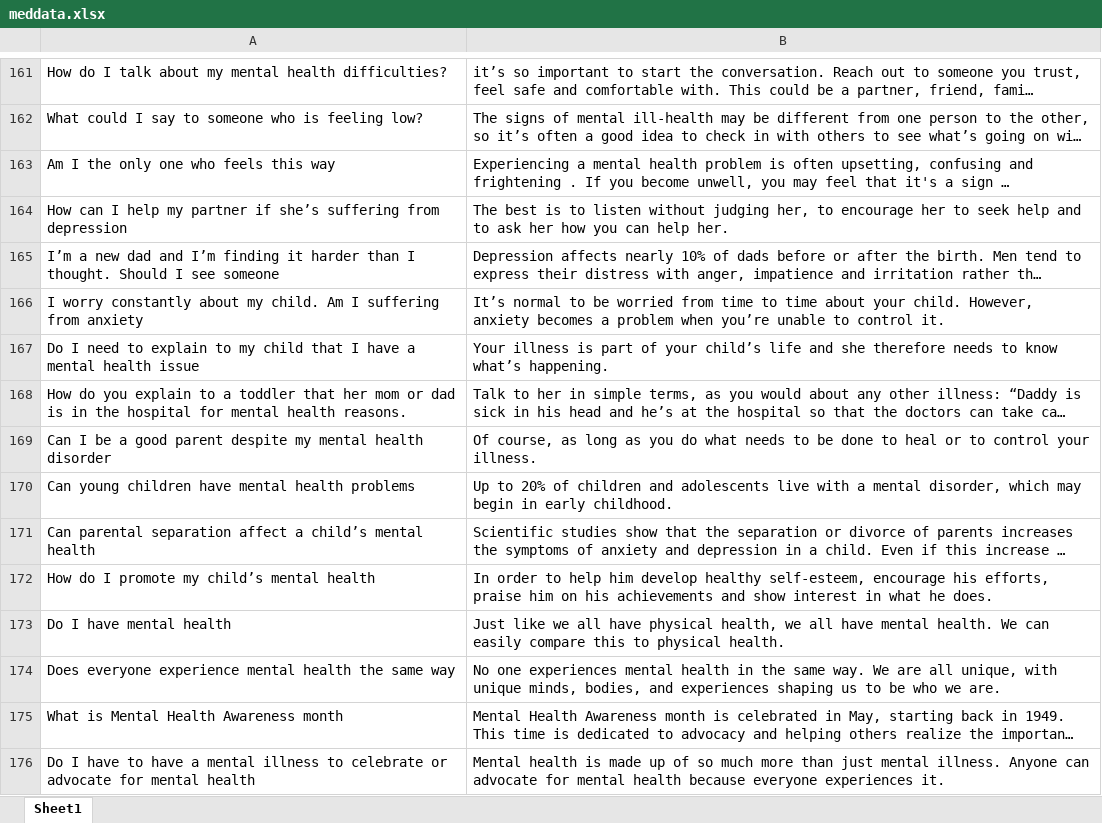
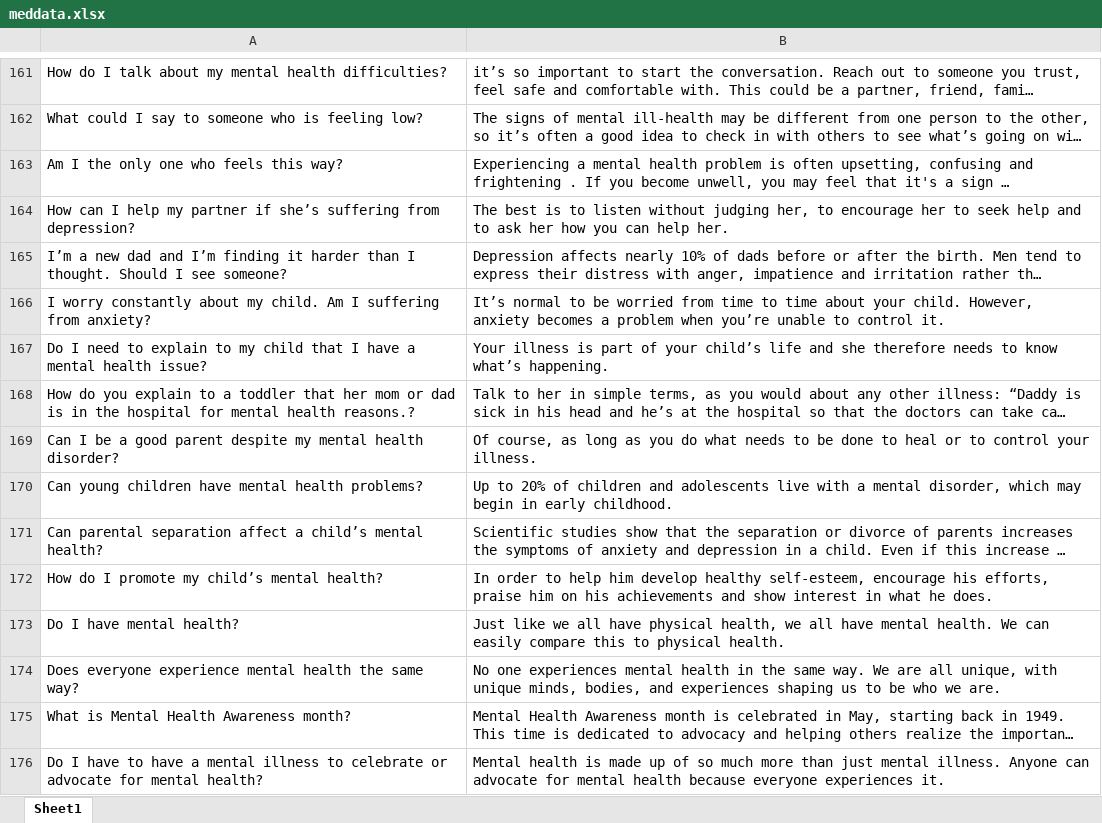
Before and after one commit to Sameera-18/Mental_health_Chatbot, an Excel workbook: meddata.xlsx, sheet Sheet1, drawn as a sheet; only a part is shown, gaps mark what is left out; long unchanged cells end in …; values as stored, in another font and other column widths than the file's, no borders; the diff covers the shown part only; the diff names each change by its address in the sheet, - before the commit and + after, or states it on an @@ line.

Commit message:
dataset and model

```diff
--- a/meddata.xlsx (sheet Sheet1)
+++ b/meddata.xlsx (sheet Sheet1)
-A163: Am I the only one who feels this way
+A163: Am I the only one who feels this way?
-A164: …suffering from depression
+A164: …suffering from depression?
-A165: …I see someone
+A165: …I see someone?
-A166: …suffering from anxiety
+A166: …suffering from anxiety?
-A167: …mental health issue
+A167: …mental health issue?
-A168: …mental health reasons.
+A168: …mental health reasons.?
-A169: …mental health disorder
+A169: …mental health disorder?
-A170: …mental health problems
+A170: …mental health problems?
-A171: …child’s mental health
+A171: …child’s mental health?
-A172: How do I promote my child’s mental health
+A172: How do I promote my child’s mental health?
-A173: Do I have mental health
+A173: Do I have mental health?
-A174: …the same way
+A174: …the same way?
-A175: What is Mental Health Awareness month
+A175: What is Mental Health Awareness month?
-A176: …for mental health
+A176: …for mental health?
```
Also changed, not shown: 5 added rows, 5 removed rows and 33 edited cells elsewhere in this sheet, 2 other files.
